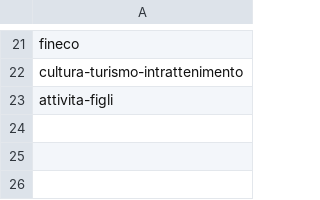
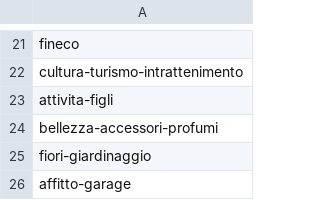
Before and after one commit to mattiazaffalon/dbt-bank-transactions, a CSV file: dbt_bank_transactions/seeds/categories.csv, drawn as a sheet; only a part is shown, gaps mark what is left out.

Commit message:
New categories

```diff
--- a/dbt_bank_transactions/seeds/categories.csv
+++ b/dbt_bank_transactions/seeds/categories.csv
@@ -23 +23,4 @@ cultura-turismo-intrattenimento
 attivita-figli
+bellezza-accessori-profumi
+fiori-giardinaggio
+affitto-garage
```
Also changed, not shown: dbt_bank_transactions/seeds/transaction_categories.csv.
